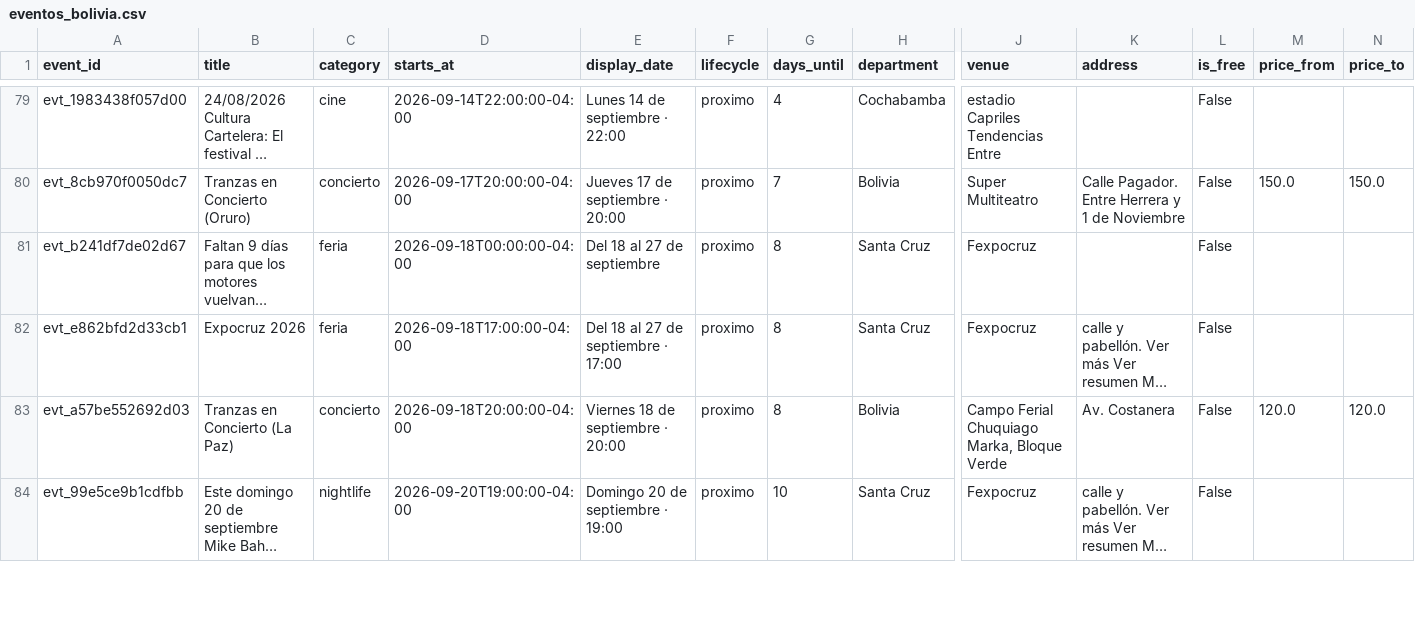
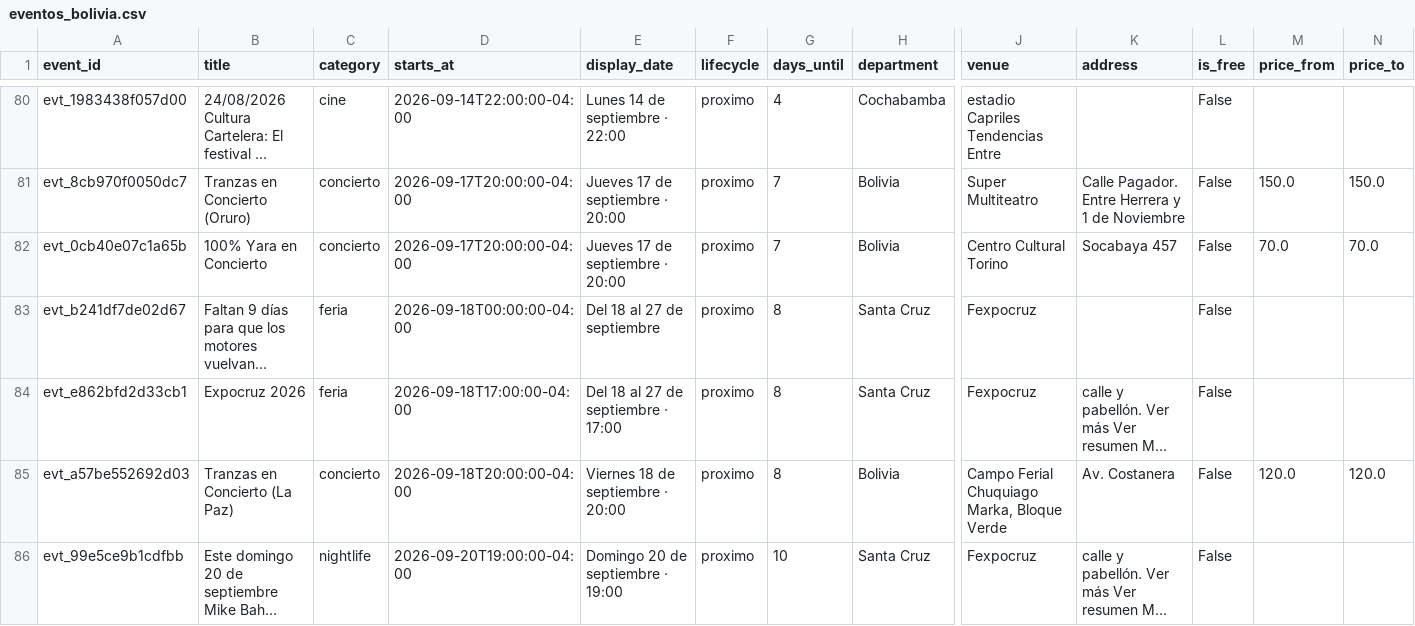
Before and after one commit to GustavoMix/cron-eventos-bolivia, a CSV file: data/eventos_bolivia.csv, drawn as a sheet; only a part is shown, gaps mark what is left out; long unchanged cells end in …; rows hold the shown columns only; the diff covers the shown part only; the diff names each change by its address in the sheet, - before the commit and + after, or states it on an @@ line.

```diff
--- a/data/eventos_bolivia.csv
+++ b/data/eventos_bolivia.csv
+row 82: evt_0cb40e07c1a65b | 100% Yara en Concierto | concierto | 2026-09-17T20:00:00-04:00 | Jueves 17 de septiembre · 20:00 | proximo | 7 | Bolivia | Centro Cultural Torino | Socabaya 457 | False | 70.0 | 70.0
```
Also changed, not shown: 3 added rows and 1 edited cell elsewhere in this file, 5 other files.
